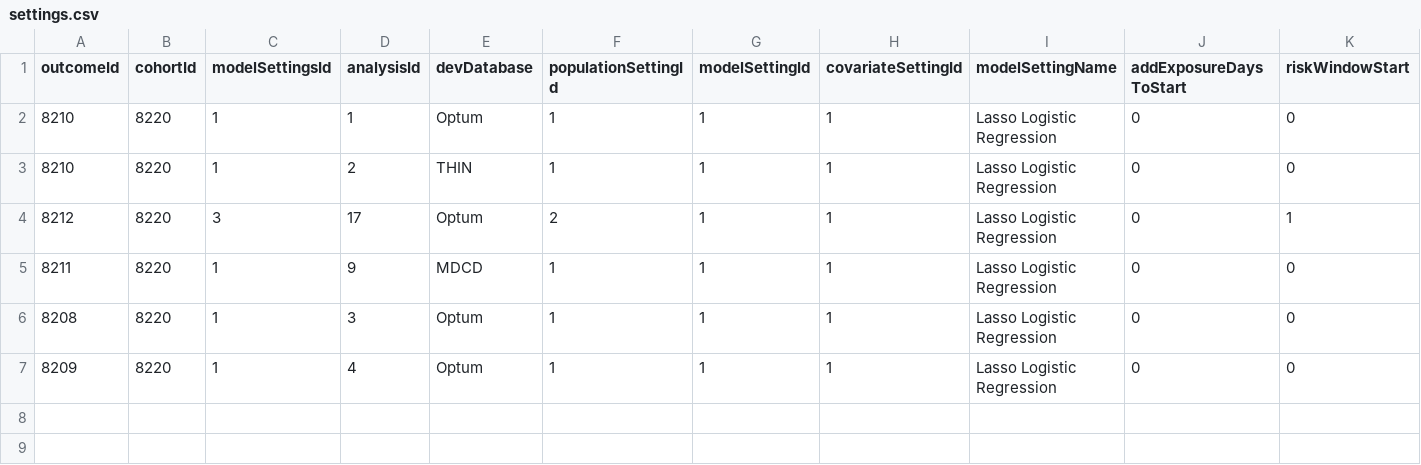
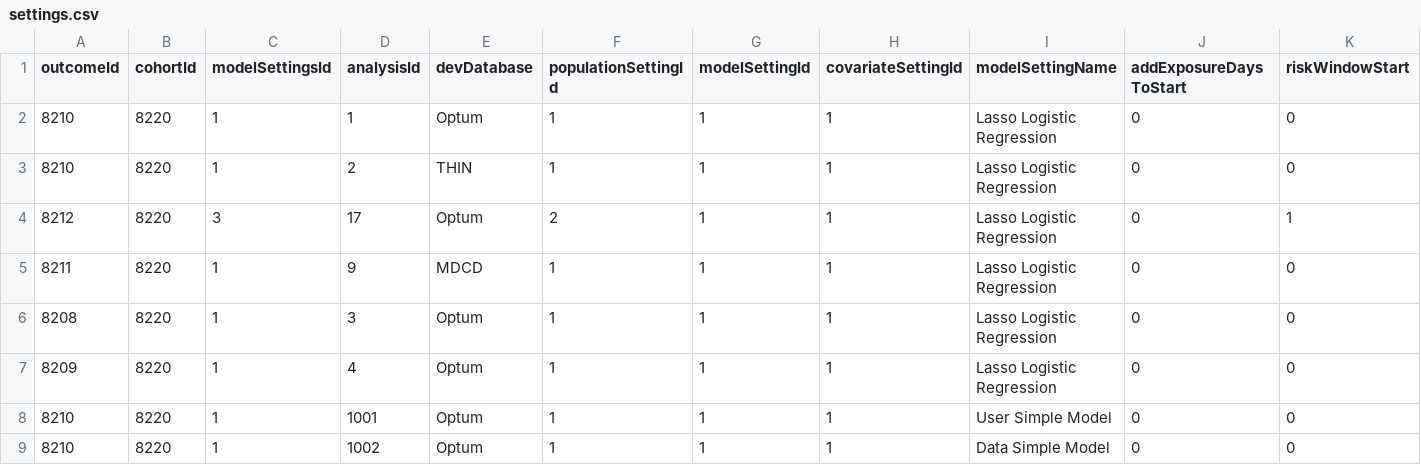
Before and after one commit to OHDSI/ShinyDeploy, a CSV file: TKROutcomesExplorer/data/settings.csv, drawn as a sheet; only a part is shown; rows hold the shown columns only; the diff names each change by its address in the sheet, - before the commit and + after, or states it on an @@ line.

Commit message:
added simple model results

```diff
--- a/TKROutcomesExplorer/data/settings.csv
+++ b/TKROutcomesExplorer/data/settings.csv
+row 8: 8210 | 8220 | 1 | 1001 | Optum | 1 | 1 | 1 | User Simple Model | 0 | 0
+row 9: 8210 | 8220 | 1 | 1002 | Optum | 1 | 1 | 1 | Data Simple Model | 0 | 0
```
Also changed, not shown: 3 other files.
